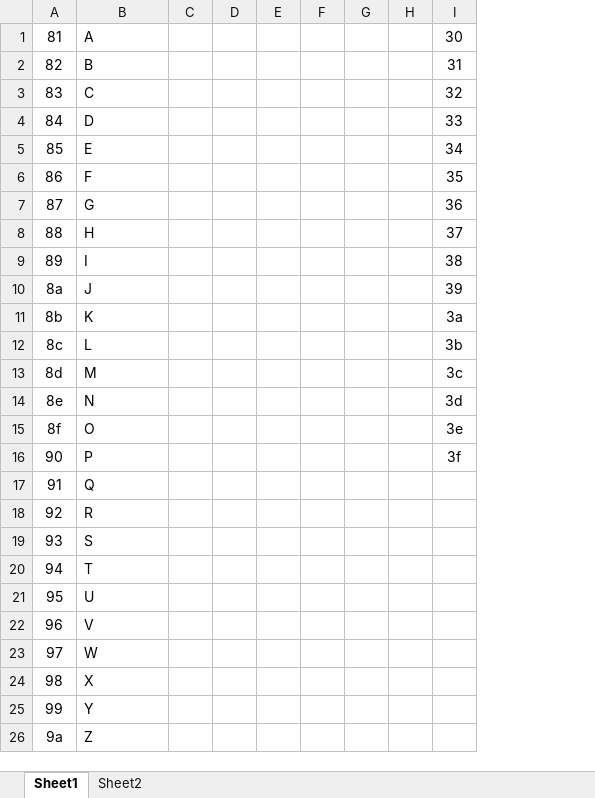
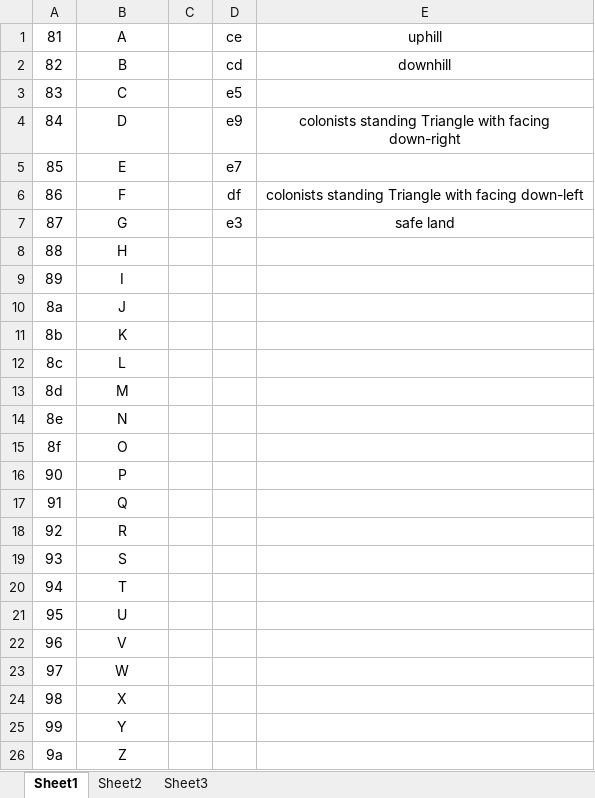
Before and after one commit to HuanjunZhao/re_moon_pickup_Analysis, an Excel workbook: 00-4f table.xlsx, sheet Sheet1, drawn as a sheet; values as stored, in another font and other column widths than the file's, no borders; removed rows and columns are numbered as before the commit, all else as after; the diff names each change by its address in the sheet, - before the commit and + after, or states it on an @@ line.

```diff
--- a/00-4f table.xlsx (sheet Sheet1)
+++ b/00-4f table.xlsx (sheet Sheet1)
+sheet tab: Sheet3
-column D, empty
-column E, empty
-column F, empty
-column G, empty
-column H, empty
-column I (30), rows 2-16: 31 | 32 | 33 | 34 | 35 | 36 | 37 | 38 | 39 | 3a | 3b | 3c | 3d | 3e | 3f
+column D (ce), rows 2-7: cd | e5 | e9 | e7 | df | e3
+column E (uphill), rows 2-7: downhill |  | colonists standing Triangle with facing down-right |  | colonists standing Triangle with facing down-left | safe land
-B1:B26 alignment: left
+B1:B26 alignment: center
```
Also changed, not shown: sheet Sheet2, 1 other file.
